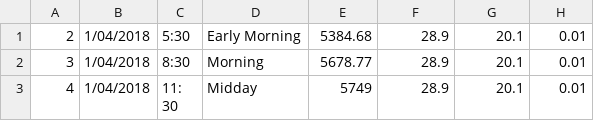
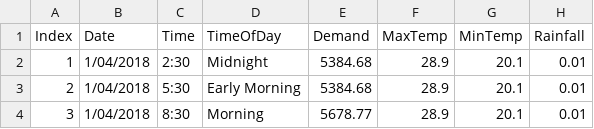
Before and after one commit to FutureJoulesAI/EnergyPriceDLModel, a CSV file: Test_New.csv, drawn as a sheet; only a part is shown; the shorter side is filled out with more unchanged rows.

```diff
--- a/Test_New.csv
+++ b/Test_New.csv
@@ -1 +1,3 @@
+Index,Date,Time,TimeOfDay,Demand,MaxTemp,MinTemp,Rainfall
+1,1/04/2018,2:30,Midnight,5384.68,28.9,20.1,0.01
 2,1/04/2018,5:30,Early Morning,5384.68,28.9,20.1,0.01
```
Also changed, not shown: 1 other file.
